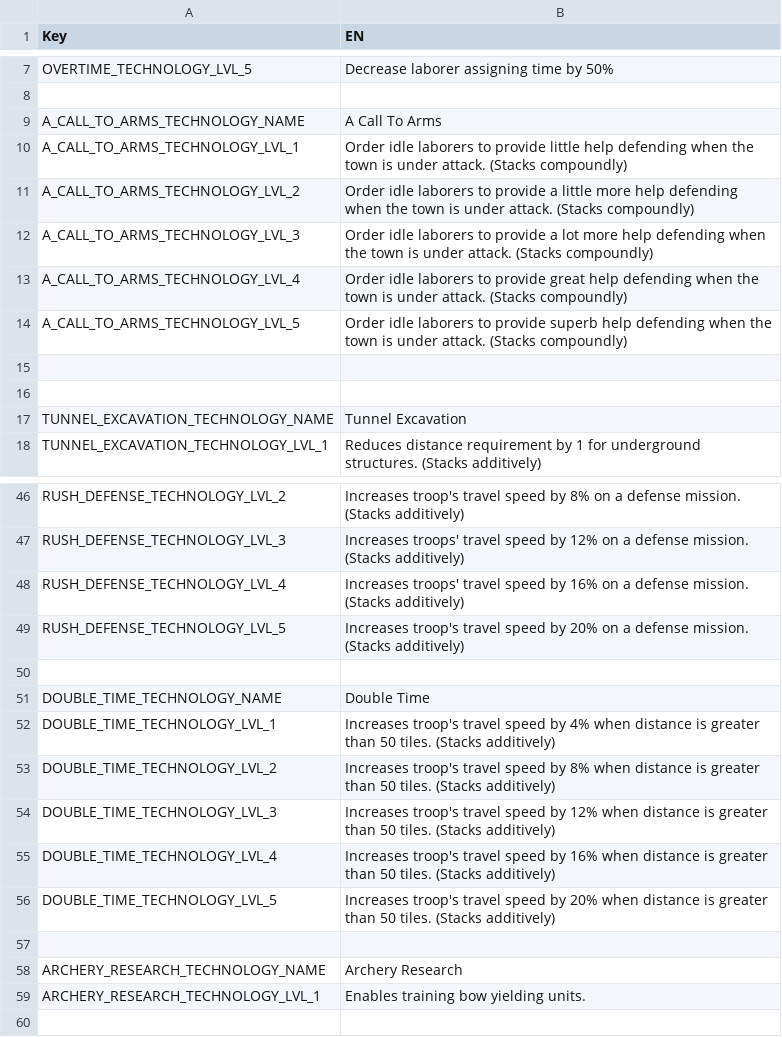
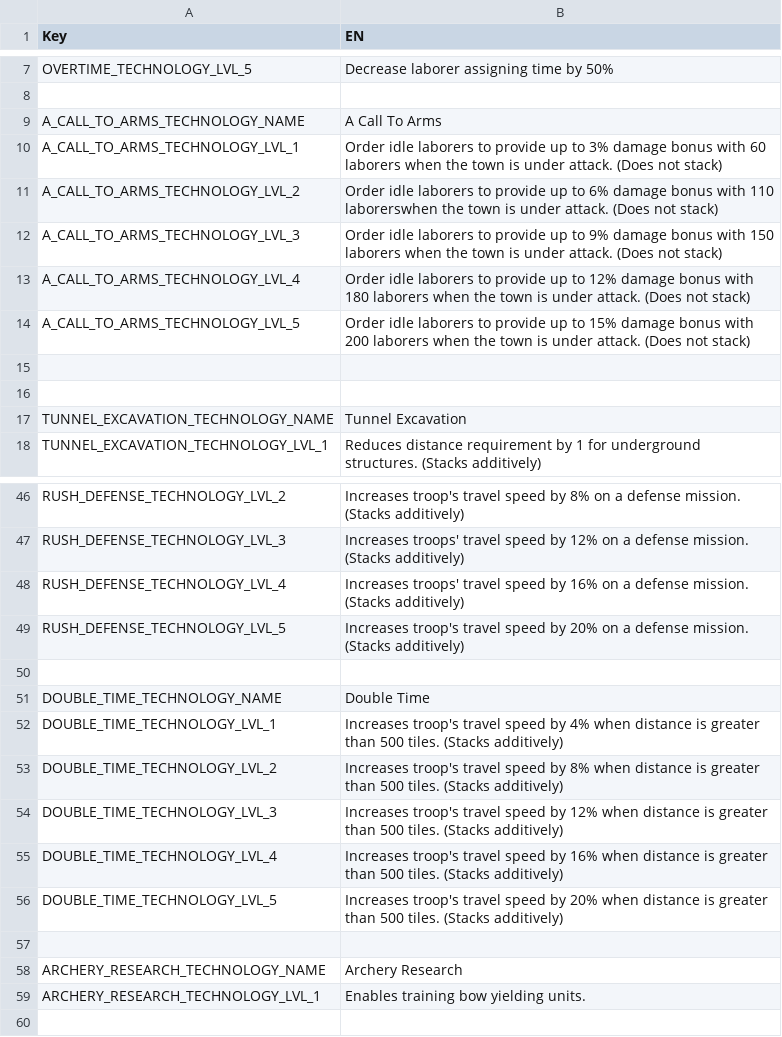
Before and after one commit to giulianob/tribalhero, a CSV file: conf/csv/lang.technologys.csv, drawn as a sheet; only a part is shown, gaps mark what is left out.

Commit message:
Cap'ed CallToArm damage bonus at 15% with 200 laborers.

```diff
--- a/conf/csv/lang.technologys.csv
+++ b/conf/csv/lang.technologys.csv
@@ -9,7 +9,7 @@ OVERTIME_TECHNOLOGY_LVL_5,Decrease laborer assigning time by 50%
 A_CALL_TO_ARMS_TECHNOLOGY_NAME,A Call To Arms
-A_CALL_TO_ARMS_TECHNOLOGY_LVL_1,Order idle laborers to provide little help defending when the town is under attack. (Stacks compoundly)
-A_CALL_TO_ARMS_TECHNOLOGY_LVL_2,Order idle laborers to provide a little more help defending when the town is under attack. (Stacks compoundly)
-A_CALL_TO_ARMS_TECHNOLOGY_LVL_3,Order idle laborers to provide a lot more help defending when the town is under attack. (Stacks compoundly)
-A_CALL_TO_ARMS_TECHNOLOGY_LVL_4,Order idle laborers to provide great help defending when the town is under attack. (Stacks compoundly)
-A_CALL_TO_ARMS_TECHNOLOGY_LVL_5,Order idle laborers to provide superb help defending when the town is under attack. (Stacks compoundly)
+A_CALL_TO_ARMS_TECHNOLOGY_LVL_1,Order idle laborers to provide up to 3% damage bonus with 60 laborers when the town is under attack. (Does not stack)
+A_CALL_TO_ARMS_TECHNOLOGY_LVL_2,Order idle laborers to provide up to 6% damage bonus with 110 laborerswhen the town is under attack. (Does not stack)
+A_CALL_TO_ARMS_TECHNOLOGY_LVL_3,Order idle laborers to provide up to 9% damage bonus with 150 laborers when the town is under attack. (Does not stack)
+A_CALL_TO_ARMS_TECHNOLOGY_LVL_4,Order idle laborers to provide up to 12% damage bonus with 180 laborers when the town is under attack. (Does not stack)
+A_CALL_TO_ARMS_TECHNOLOGY_LVL_5,Order idle laborers to provide up to 15% damage bonus with 200 laborers when the town is under attack. (Does not stack)
 ,
@@ -51,7 +51,7 @@ RUSH_DEFENSE_TECHNOLOGY_LVL_5,Increases troop's travel speed by 20% on a defense
 DOUBLE_TIME_TECHNOLOGY_NAME,Double Time
-DOUBLE_TIME_TECHNOLOGY_LVL_1,Increases troop's travel speed by 4% when distance is greater than 50 tiles. (Stacks additively)
-DOUBLE_TIME_TECHNOLOGY_LVL_2,Increases troop's travel speed by 8% when distance is greater than 50 tiles. (Stacks additively)
-DOUBLE_TIME_TECHNOLOGY_LVL_3,Increases troop's travel speed by 12% when distance is greater than 50 tiles. (Stacks additively)
-DOUBLE_TIME_TECHNOLOGY_LVL_4,Increases troop's travel speed by 16% when distance is greater than 50 tiles. (Stacks additively)
-DOUBLE_TIME_TECHNOLOGY_LVL_5,Increases troop's travel speed by 20% when distance is greater than 50 tiles. (Stacks additively)
+DOUBLE_TIME_TECHNOLOGY_LVL_1,Increases troop's travel speed by 4% when distance is greater than 500 tiles. (Stacks additively)
+DOUBLE_TIME_TECHNOLOGY_LVL_2,Increases troop's travel speed by 8% when distance is greater than 500 tiles. (Stacks additively)
+DOUBLE_TIME_TECHNOLOGY_LVL_3,Increases troop's travel speed by 12% when distance is greater than 500 tiles. (Stacks additively)
+DOUBLE_TIME_TECHNOLOGY_LVL_4,Increases troop's travel speed by 16% when distance is greater than 500 tiles. (Stacks additively)
+DOUBLE_TIME_TECHNOLOGY_LVL_5,Increases troop's travel speed by 20% when distance is greater than 500 tiles. (Stacks additively)
 ,
```
Also changed, not shown: conf/csv/technology_effects.csv, 2 other files.
